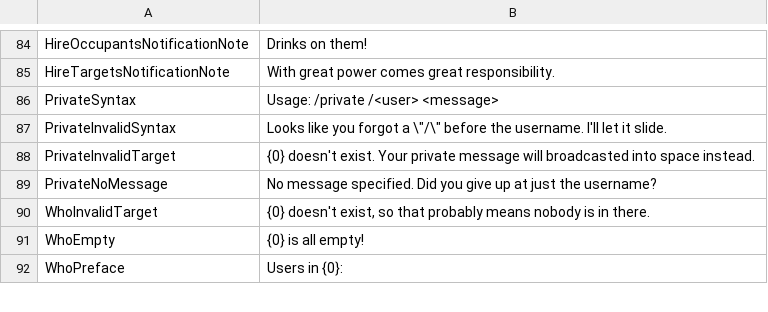
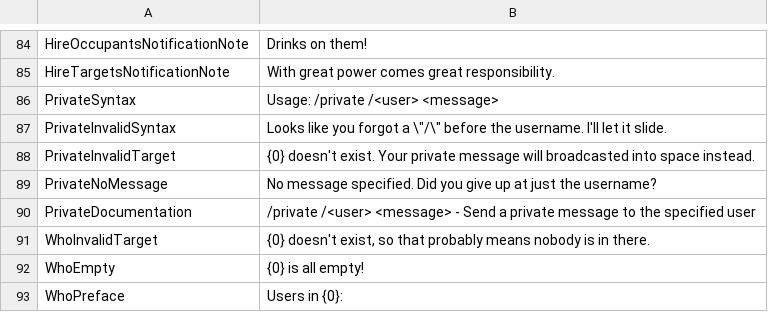
Before and after one commit to KenjiTakahashi-Rial/OBChat, a CSV file: OBChat/OB/strings/strings.csv, drawn as a sheet; only a part is shown, gaps mark what is left out.

Commit message:
Moved /private documentation to WhoCommand

```diff
--- a/OBChat/OB/strings/strings.csv
+++ b/OBChat/OB/strings/strings.csv
@@ -89,2 +89,3 @@ PrivateInvalidTarget,{0} doesn't exist. Your private message will broadcasted in
 PrivateNoMessage,No message specified. Did you give up at just the username?
+PrivateDocumentation,/private /<user> <message> - Send a private message to the specified user
 WhoInvalidTarget,"{0} doesn't exist, so that probably means nobody is in there."
```
Also changed, not shown: 3 other files.
